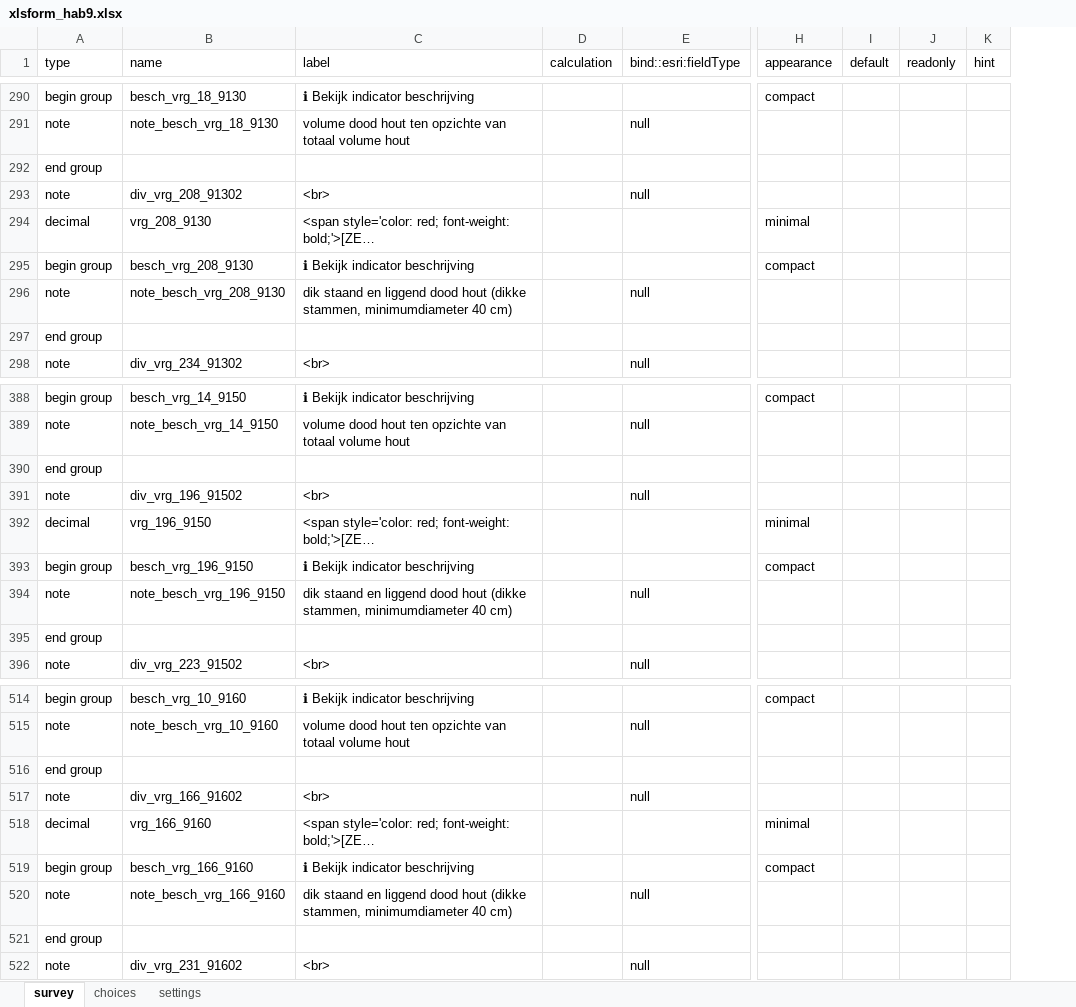
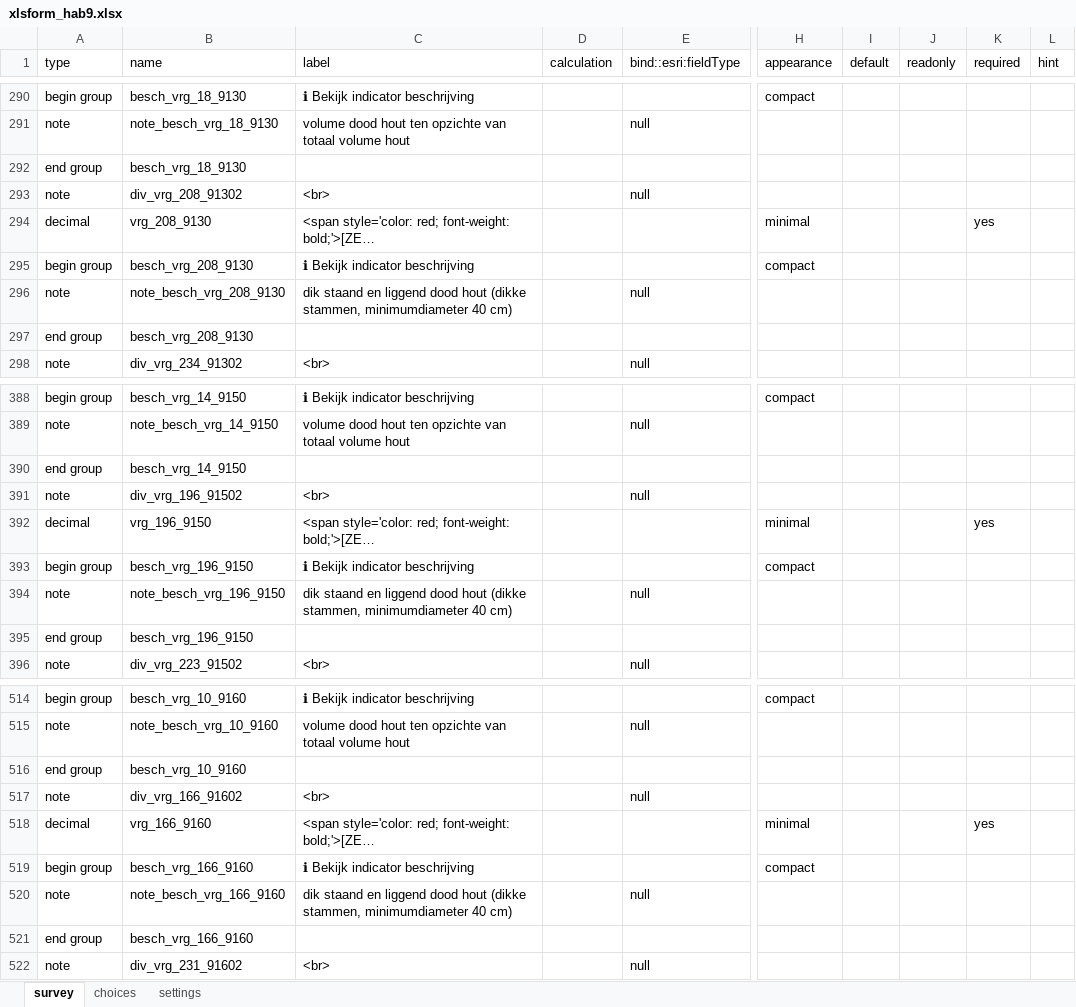
Before and after one commit to inbo/gis-lsvi-app, an Excel workbook: output/xlsform_hab9.xlsx, sheet survey, drawn as a sheet; only a part is shown, gaps mark what is left out; long unchanged cells end in …; values as stored, in another font and other column widths than the file's, no borders; the diff covers the shown part only; the diff names each change by its address in the sheet, - before the commit and + after, or states it on an @@ line.

```diff
--- a/output/xlsform_hab9.xlsx (sheet survey)
+++ b/output/xlsform_hab9.xlsx (sheet survey)
+column K (required), row 294: yes; row 392: yes; row 518: yes
-B292 (name): (empty)
+B292 (name): besch_vrg_18_9130
-B297 (name): (empty)
+B297 (name): besch_vrg_208_9130
-B390 (name): (empty)
+B390 (name): besch_vrg_14_9150
-B395 (name): (empty)
+B395 (name): besch_vrg_196_9150
-B516 (name): (empty)
+B516 (name): besch_vrg_10_9160
-B521 (name): (empty)
+B521 (name): besch_vrg_166_9160
```
Also changed, not shown: 44 edited cells elsewhere in this sheet, output/xlsform_hab1-4.xlsx, output/xlsform_hab5-7.xlsx, 3 other files.
